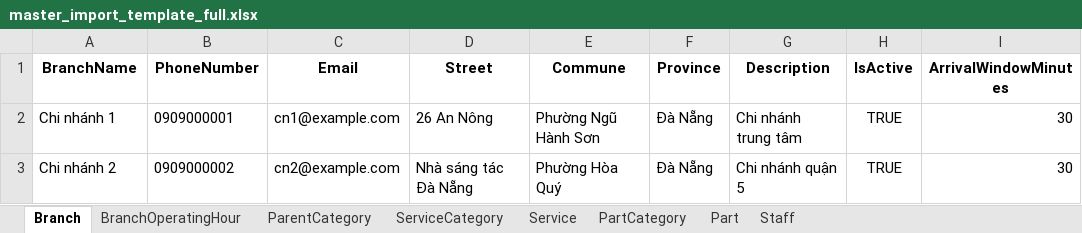
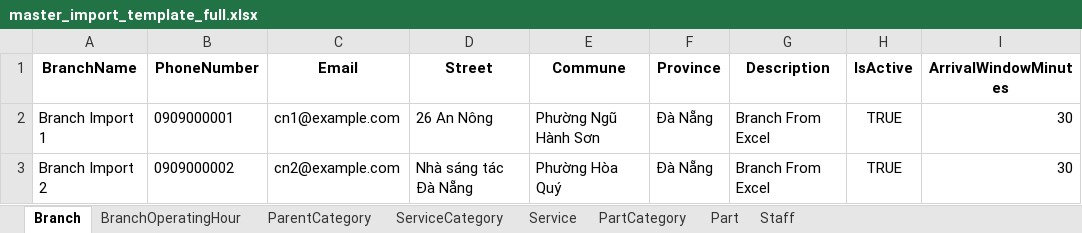
Before and after one commit to Graduation-Project-GaraPro/garagepro_admin_frontend, an Excel workbook: garapro-admin-frontend/public/templates/master_import_template_full.xlsx, sheet Branch, drawn as a sheet; only a part is shown; values as stored, in another font and other column widths than the file's, no borders; the diff names each change by its address in the sheet, - before the commit and + after, or states it on an @@ line.

```diff
--- a/garapro-admin-frontend/public/templates/master_import_template_full.xlsx (sheet Branch)
+++ b/garapro-admin-frontend/public/templates/master_import_template_full.xlsx (sheet Branch)
-A2 (BranchName): Chi nhánh 1
+A2 (BranchName): Branch Import 1
-G2 (Description): Chi nhánh trung tâm
+G2 (Description): Branch From Excel
-A3 (BranchName): Chi nhánh 2
+A3 (BranchName): Branch Import 2
-G3 (Description): Chi nhánh quận 5
+G3 (Description): Branch From Excel
```
Also changed, not shown: sheet Service, sheet BranchOperatingHour, sheet ServiceCategory, sheet PartCategory, sheet Part, sheet ParentCategory, 1 more sheet.
